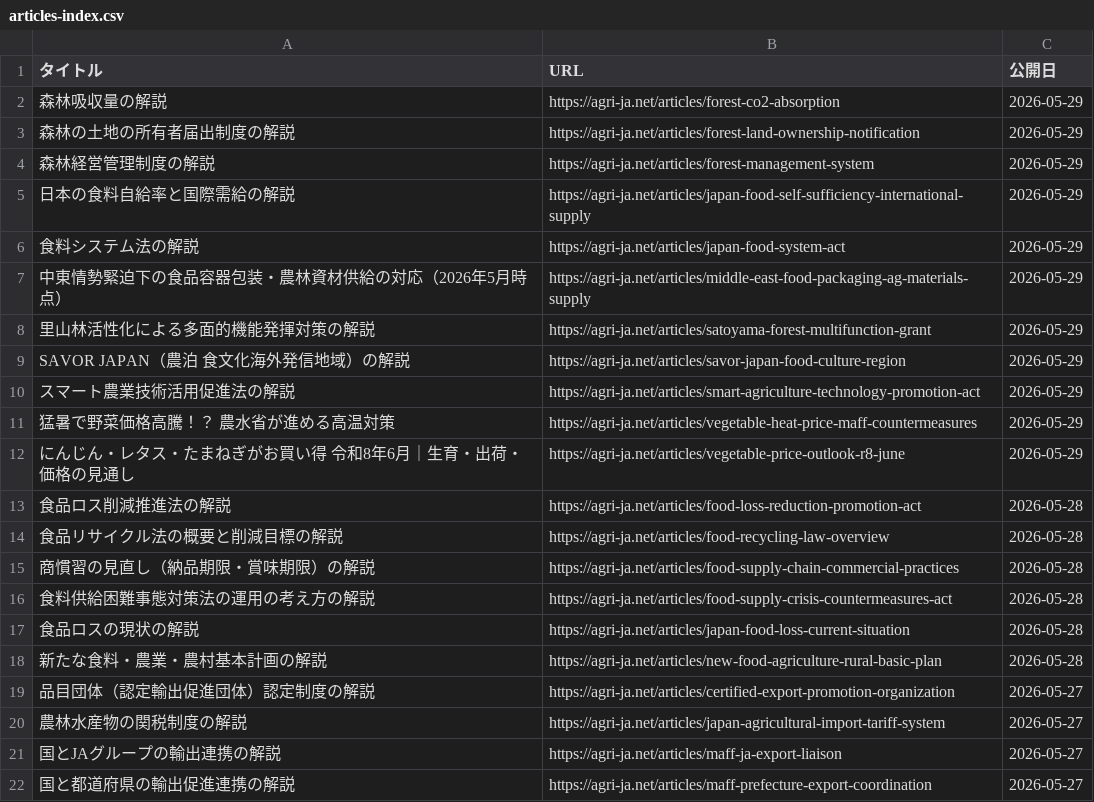
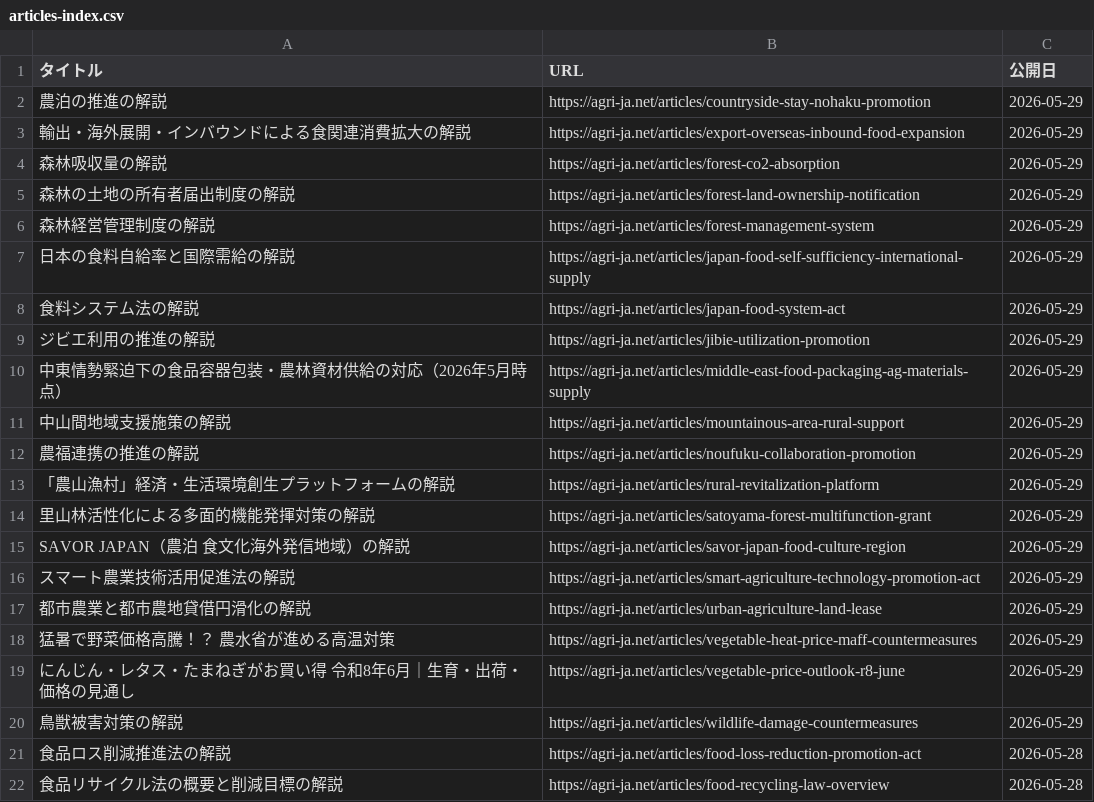
Before and after one commit to agrija2026-create/website, a CSV file: public/articles-index.csv, drawn as a sheet; only a part is shown; the shorter side is filled out with more unchanged rows; the diff names each change by its address in the sheet, - before the commit and + after, or states it on an @@ line.

```diff
--- a/public/articles-index.csv
+++ b/public/articles-index.csv
+row 2: 農泊の推進の解説 | https://agri-ja.net/articles/countryside-stay-nohaku-promotion | 2026-05-29
+row 3: 輸出・海外展開・インバウンドによる食関連消費拡大の解説 | https://agri-ja.net/articles/export-overseas-inbound-food-expansion | 2026-05-29
+row 9: ジビエ利用の推進の解説 | https://agri-ja.net/articles/jibie-utilization-promotion | 2026-05-29
+row 11: 中山間地域支援施策の解説 | https://agri-ja.net/articles/mountainous-area-rural-support | 2026-05-29
+row 12: 農福連携の推進の解説 | https://agri-ja.net/articles/noufuku-collaboration-promotion | 2026-05-29
+row 13: 「農山漁村」経済・生活環境創生プラットフォームの解説 | https://agri-ja.net/articles/rural-revitalization-platform | 2026-05-29
+row 17: 都市農業と都市農地貸借円滑化の解説 | https://agri-ja.net/articles/urban-agriculture-land-lease | 2026-05-29
+row 20: 鳥獣被害対策の解説 | https://agri-ja.net/articles/wildlife-damage-countermeasures | 2026-05-29
```
Also changed, not shown: 21 other files.
